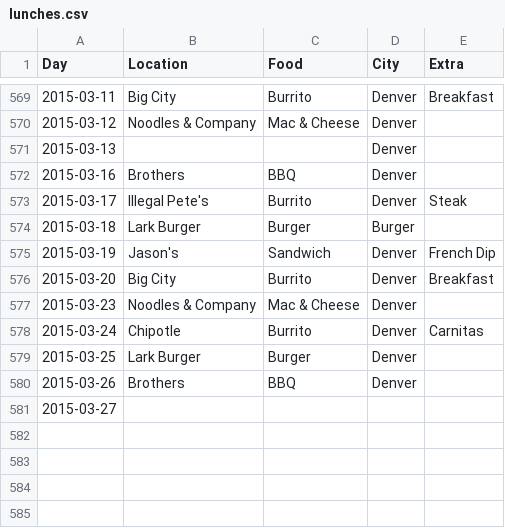
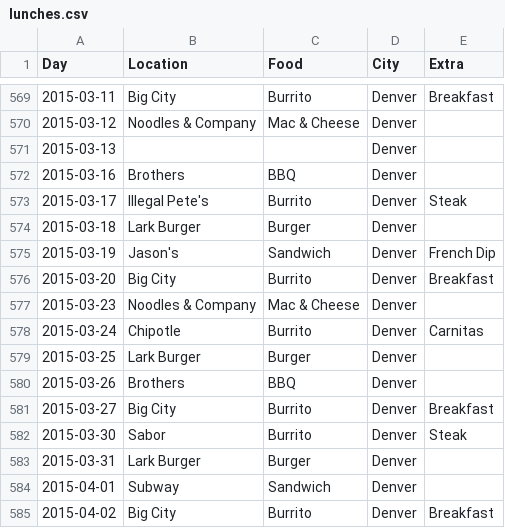
Before and after one commit to terrbearCodes/data, a CSV file: lunches.csv, drawn as a sheet; only a part is shown, gaps mark what is left out; the diff names each change by its address in the sheet, - before the commit and + after, or states it on an @@ line.

Commit message:
eating

```diff
--- a/lunches.csv
+++ b/lunches.csv
-D574 (City): Burger
+D574 (City): Denver
-B581 (Location): (empty)
+B581 (Location): Big City
-C581 (Food): (empty)
+C581 (Food): Burrito
-D581 (City): (empty)
+D581 (City): Denver
-E581 (Extra): (empty)
+E581 (Extra): Breakfast
+row 582: 2015-03-30 | Sabor | Burrito | Denver | Steak
+row 583: 2015-03-31 | Lark Burger | Burger | Denver
+row 584: 2015-04-01 | Subway | Sandwich | Denver
+row 585: 2015-04-02 | Big City | Burrito | Denver | Breakfast
```
